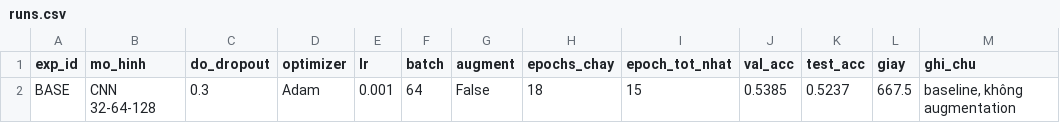
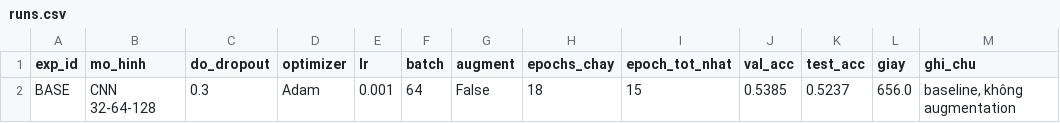
Before and after one commit to QuangMinh03042005/DeepLearningDDU1231, a CSV file: Emotion_Recognition/experiments/runs.csv, drawn as a sheet.

```diff
--- a/Emotion_Recognition/experiments/runs.csv
+++ b/Emotion_Recognition/experiments/runs.csv
@@ -1,2 +1,2 @@
 exp_id,mo_hinh,do_dropout,optimizer,lr,batch,augment,epochs_chay,epoch_tot_nhat,val_acc,test_acc,giay,ghi_chu
-BASE,CNN 32-64-128,0.3,Adam,0.001,64,False,18,15,0.5385,0.5237,667.5,"baseline, không augmentation"
+BASE,CNN 32-64-128,0.3,Adam,0.001,64,False,18,15,0.5385,0.5237,656.0,"baseline, không augmentation"
```
Also changed, not shown: Emotion_Recognition/experiments/logs/BASE_history.csv, 1 other file.
